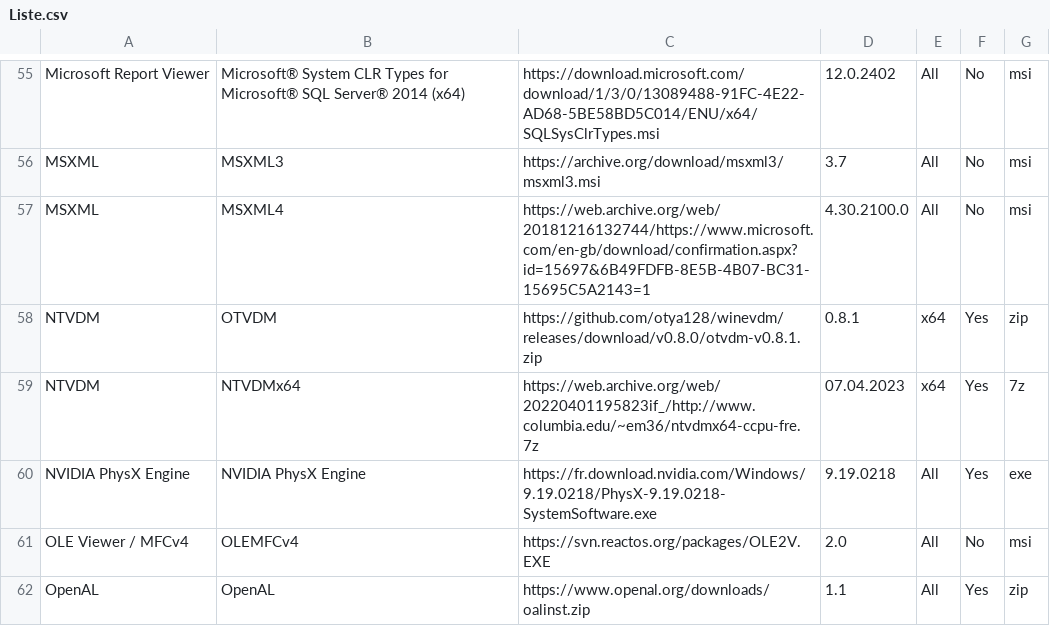
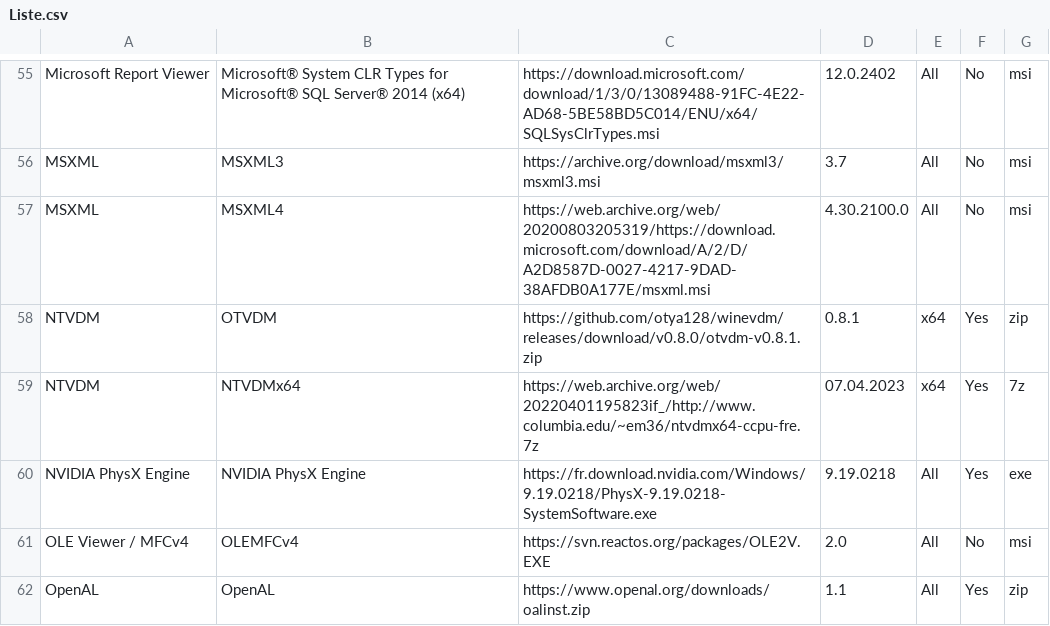
Before and after one commit to LudoLud/RuntimesPatcher, a CSV file: Liste.csv, drawn as a sheet; only a part is shown, gaps mark what is left out.

Commit message:
Update Liste.csv

```diff
--- a/Liste.csv
+++ b/Liste.csv
@@ -56,3 +56,3 @@ Microsoft Report Viewer,Microsoft® System CLR Types for Microsoft® SQL Server
 MSXML,MSXML3,https://archive.org/download/msxml3/msxml3.msi,3.7,All,No,msi
-MSXML,MSXML4,https://web.archive.org/web/20181216132744/https://www.microsoft.com/en-gb/download/confirmation.aspx?id=15697&6B49FDFB-8E5B-4B07-BC31-15695C5A2143=1,4.30.2100.0,All,No,msi
+MSXML,MSXML4,https://web.archive.org/web/20200803205319/https://download.microsoft.com/download/A/2/D/A2D8587D-0027-4217-9DAD-38AFDB0A177E/msxml.msi,4.30.2100.0,All,No,msi
 NTVDM,OTVDM,https://github.com/otya128/winevdm/releases/download/v0.8.0/otvdm-v0.8.1.zip,0.8.1,x64,Yes,zip
```
